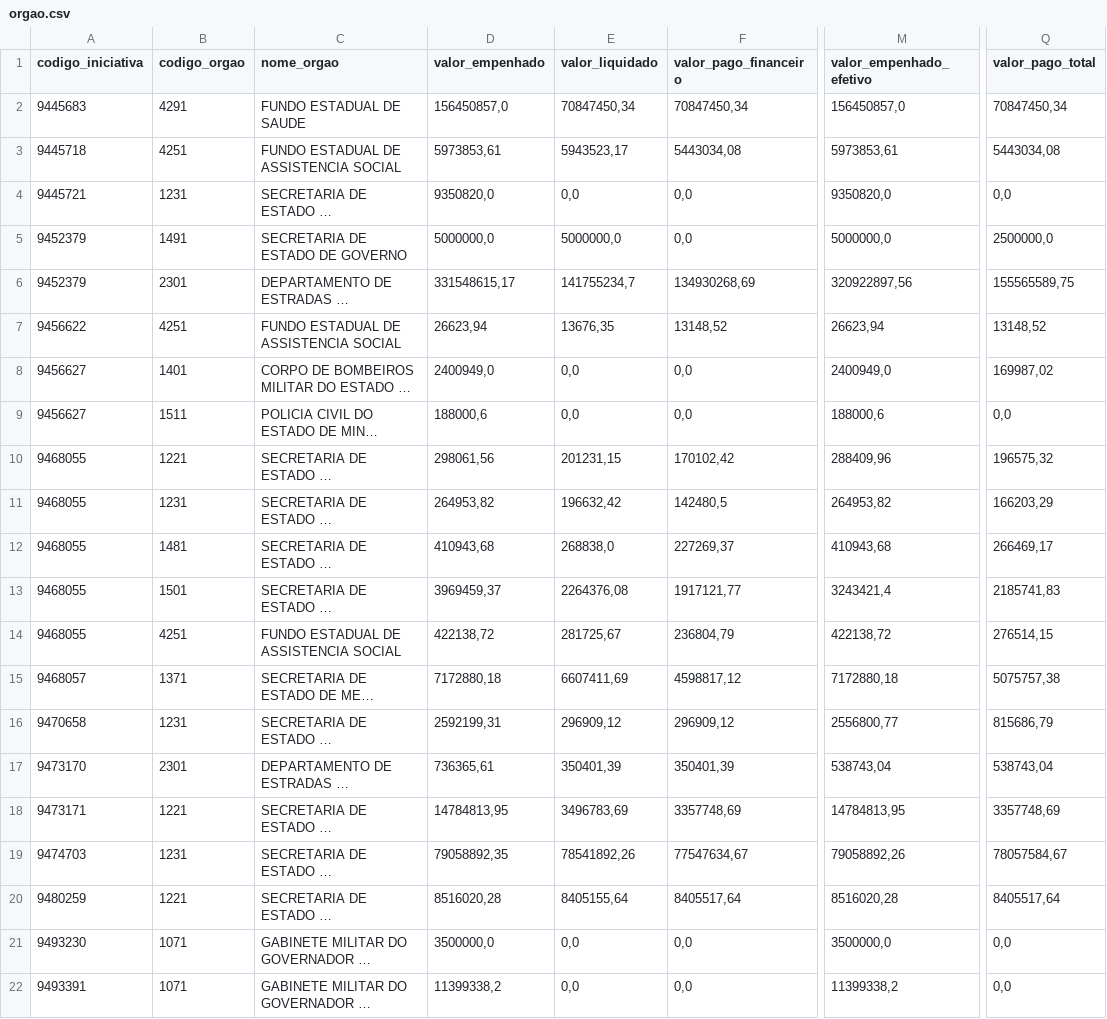
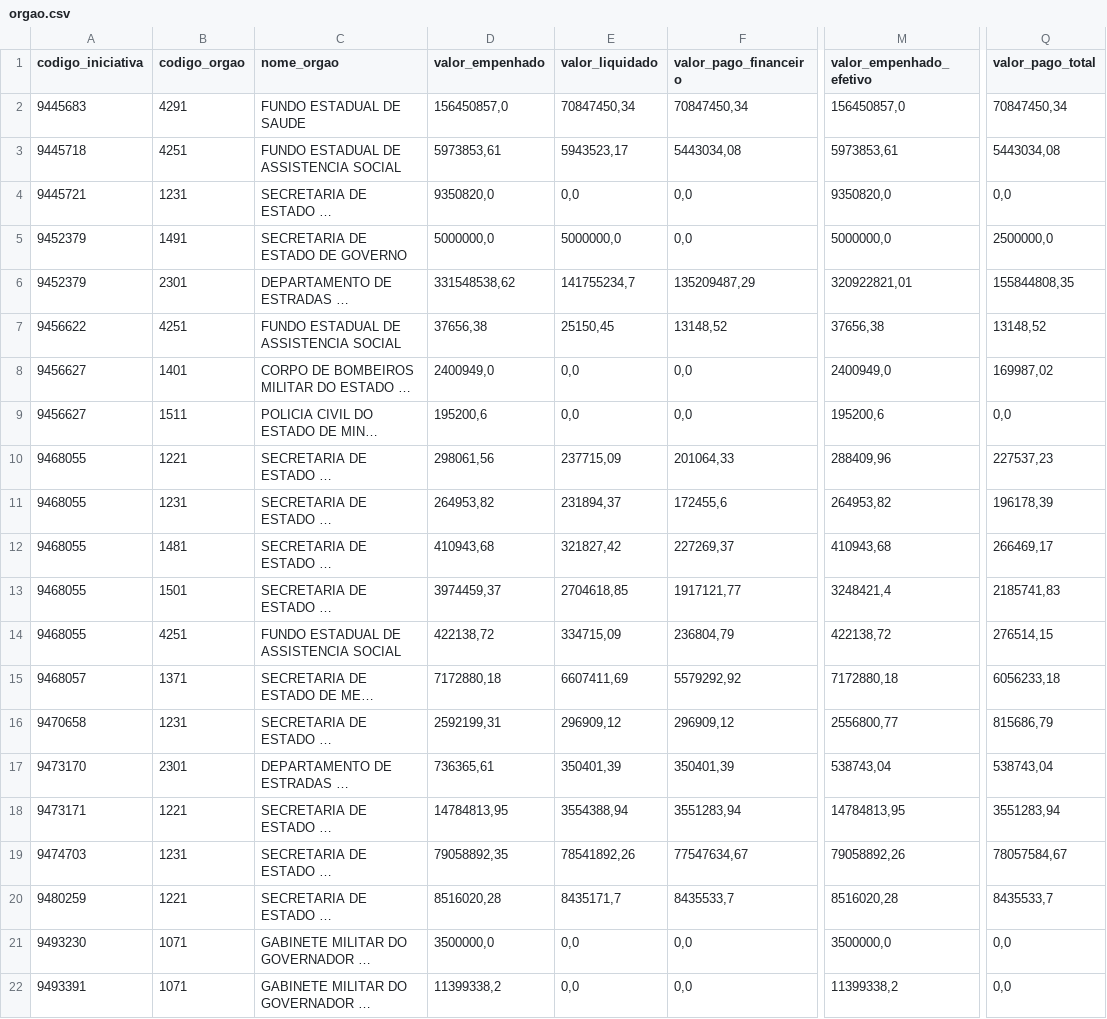
Before and after one commit to transparencia-mg/portal_mariana, a CSV file: dataset/data/orgao.csv, drawn as a sheet; only a part is shown, gaps mark what is left out; long unchanged cells end in …; the diff names each change by its address in the sheet, - before the commit and + after, or states it on an @@ line.

```diff
--- a/dataset/data/orgao.csv
+++ b/dataset/data/orgao.csv
-D6 (valor_empenhado): 331548615,17
+D6 (valor_empenhado): 331548538,62
-F6 (valor_pago_financeiro): 134930268,69
+F6 (valor_pago_financeiro): 135209487,29
-M6 (valor_empenhado_efetivo): 320922897,56
+M6 (valor_empenhado_efetivo): 320922821,01
-Q6 (valor_pago_total): 155565589,75
+Q6 (valor_pago_total): 155844808,35
-D7 (valor_empenhado): 26623,94
+D7 (valor_empenhado): 37656,38
-E7 (valor_liquidado): 13676,35
+E7 (valor_liquidado): 25150,45
-M7 (valor_empenhado_efetivo): 26623,94
+M7 (valor_empenhado_efetivo): 37656,38
-D9 (valor_empenhado): 188000,6
+D9 (valor_empenhado): 195200,6
-M9 (valor_empenhado_efetivo): 188000,6
+M9 (valor_empenhado_efetivo): 195200,6
-E10 (valor_liquidado): 201231,15
+E10 (valor_liquidado): 237715,09
-F10 (valor_pago_financeiro): 170102,42
+F10 (valor_pago_financeiro): 201064,33
-Q10 (valor_pago_total): 196575,32
+Q10 (valor_pago_total): 227537,23
-E11 (valor_liquidado): 196632,42
+E11 (valor_liquidado): 231894,37
-F11 (valor_pago_financeiro): 142480,5
+F11 (valor_pago_financeiro): 172455,6
-Q11 (valor_pago_total): 166203,29
+Q11 (valor_pago_total): 196178,39
-E12 (valor_liquidado): 268838,0
+E12 (valor_liquidado): 321827,42
-D13 (valor_empenhado): 3969459,37
+D13 (valor_empenhado): 3974459,37
-E13 (valor_liquidado): 2264376,08
+E13 (valor_liquidado): 2704618,85
-M13 (valor_empenhado_efetivo): 3243421,4
+M13 (valor_empenhado_efetivo): 3248421,4
-E14 (valor_liquidado): 281725,67
+E14 (valor_liquidado): 334715,09
-F15 (valor_pago_financeiro): 4598817,12
+F15 (valor_pago_financeiro): 5579292,92
-Q15 (valor_pago_total): 5075757,38
+Q15 (valor_pago_total): 6056233,18
-E18 (valor_liquidado): 3496783,69
+E18 (valor_liquidado): 3554388,94
-F18 (valor_pago_financeiro): 3357748,69
+F18 (valor_pago_financeiro): 3551283,94
-Q18 (valor_pago_total): 3357748,69
+Q18 (valor_pago_total): 3551283,94
-E20 (valor_liquidado): 8405155,64
+E20 (valor_liquidado): 8435171,7
-F20 (valor_pago_financeiro): 8405517,64
+F20 (valor_pago_financeiro): 8435533,7
-Q20 (valor_pago_total): 8405517,64
+Q20 (valor_pago_total): 8435533,7
```
Also changed, not shown: dataset/data/empenho.csv, dataset/data/receita.csv.
